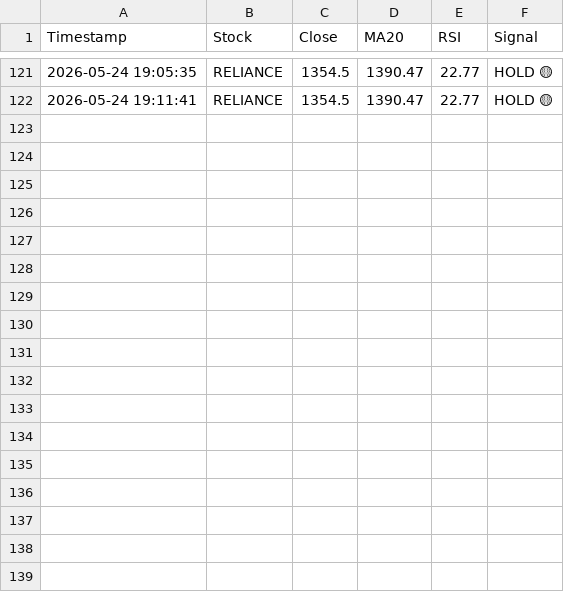
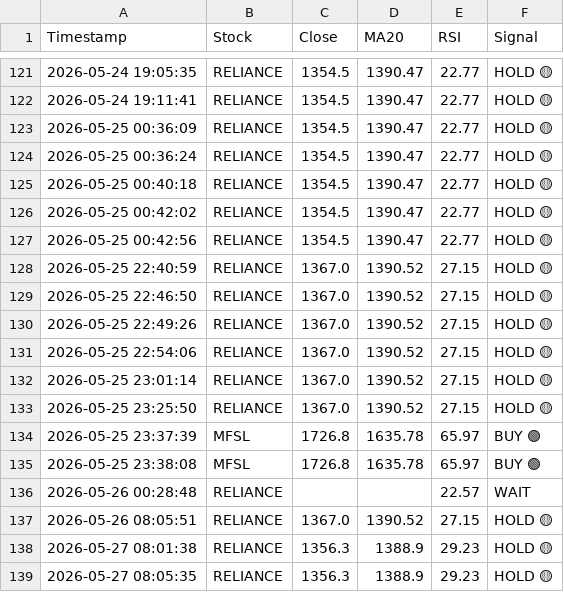
Before and after one commit to firojkhan9/trading-os, a CSV file: logs/signal_log.csv, drawn as a sheet; only a part is shown, gaps mark what is left out.

```diff
--- a/logs/signal_log.csv
+++ b/logs/signal_log.csv
@@ -122 +122,18 @@ Timestamp,Stock,Close,MA20,RSI,Signal
 2026-05-24 19:11:41,RELIANCE,1354.5,1390.47,22.77,HOLD 🟡
+2026-05-25 00:36:09,RELIANCE,1354.5,1390.47,22.77,HOLD 🟡
+2026-05-25 00:36:24,RELIANCE,1354.5,1390.47,22.77,HOLD 🟡
+2026-05-25 00:40:18,RELIANCE,1354.5,1390.47,22.77,HOLD 🟡
+2026-05-25 00:42:02,RELIANCE,1354.5,1390.47,22.77,HOLD 🟡
+2026-05-25 00:42:56,RELIANCE,1354.5,1390.47,22.77,HOLD 🟡
+2026-05-25 22:40:59,RELIANCE,1367.0,1390.52,27.15,HOLD 🟡
+2026-05-25 22:46:50,RELIANCE,1367.0,1390.52,27.15,HOLD 🟡
+2026-05-25 22:49:26,RELIANCE,1367.0,1390.52,27.15,HOLD 🟡
+2026-05-25 22:54:06,RELIANCE,1367.0,1390.52,27.15,HOLD 🟡
+2026-05-25 23:01:14,RELIANCE,1367.0,1390.52,27.15,HOLD 🟡
+2026-05-25 23:25:50,RELIANCE,1367.0,1390.52,27.15,HOLD 🟡
+2026-05-25 23:37:39,MFSL,1726.8,1635.78,65.97,BUY 🟢
+2026-05-25 23:38:08,MFSL,1726.8,1635.78,65.97,BUY 🟢
+2026-05-26 00:28:48,RELIANCE,,,22.57,WAIT
+2026-05-26 08:05:51,RELIANCE,1367.0,1390.52,27.15,HOLD 🟡
+2026-05-27 08:01:38,RELIANCE,1356.3,1388.9,29.23,HOLD 🟡
+2026-05-27 08:05:35,RELIANCE,1356.3,1388.9,29.23,HOLD 🟡
```
Also changed, not shown: 8 other files.
